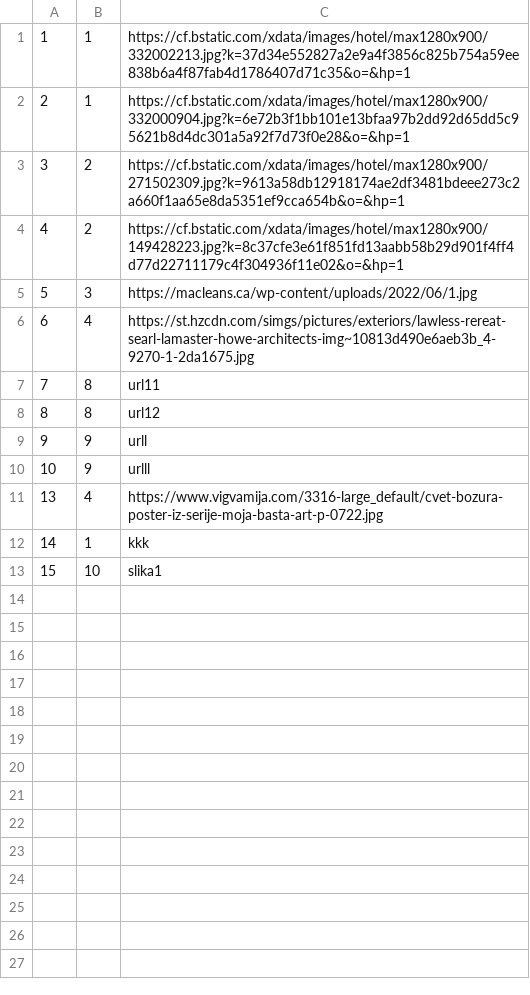
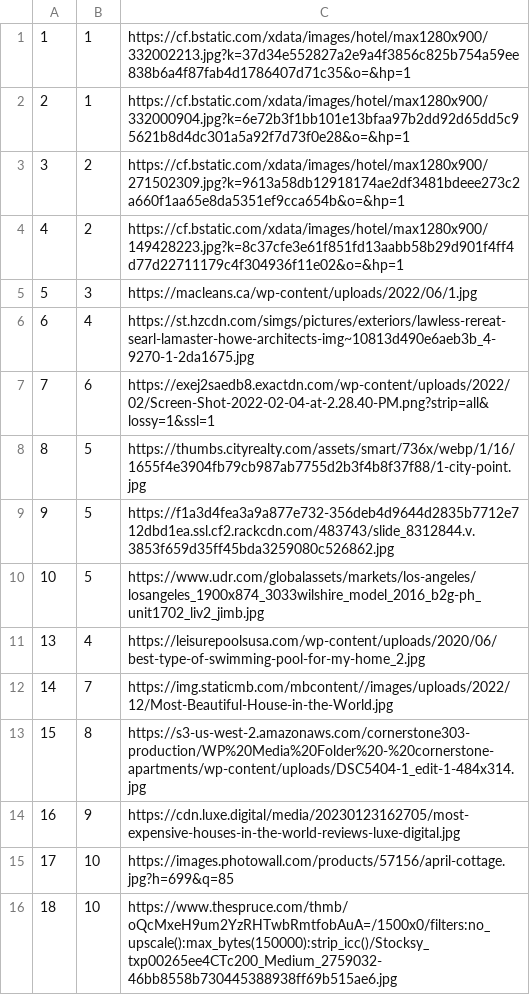
Before and after one commit to BrziGolub/booking, a CSV file: Booking/Booking/Resources/Data/accommodationImages.csv, drawn as a sheet.

Commit message:
added new page show accommoation images

```diff
--- a/Booking/Booking/Resources/Data/accommodationImages.csv
+++ b/Booking/Booking/Resources/Data/accommodationImages.csv
@@ -6,8 +6,11 @@
 6|4|https://st.hzcdn.com/simgs/pictures/exteriors/lawless-rereat-searl-lamaster-howe-architects-img~10813d490e6aeb3b_4-9270-1-2da1675.jpg
-7|8|url11
-8|8|url12
-9|9|urll
-10|9|urlll
-13|4|https://www.vigvamija.com/3316-large_default/cvet-bozura-poster-iz-serije-moja-basta-art-p-0722.jpg
-14|1|kkk
-15|10|slika1
+7|6|https://exej2saedb8.exactdn.com/wp-content/uploads/2022/02/Screen-Shot-2022-02-04-at-2.28.40-PM.png?strip=all&lossy=1&ssl=1
+8|5|https://thumbs.cityrealty.com/assets/smart/736x/webp/1/16/1655f4e3904fb79cb987ab7755d2b3f4b8f37f88/1-city-point.jpg
+9|5|https://f1a3d4fea3a9a877e732-356deb4d9644d2835b7712e712dbd1ea.ssl.cf2.rackcdn.com/483743/slide_8312844.v.3853f659d35ff45bda3259080c526862.jpg
+10|5|https://www.udr.com/globalassets/markets/los-angeles/losangeles_1900x874_3033wilshire_model_2016_b2g-ph_unit1702_liv2_jimb.jpg
+13|4|https://leisurepoolsusa.com/wp-content/uploads/2020/06/best-type-of-swimming-pool-for-my-home_2.jpg
+14|7|https://img.staticmb.com/mbcontent//images/uploads/2022/12/Most-Beautiful-House-in-the-World.jpg
+15|8|https://s3-us-west-2.amazonaws.com/cornerstone303-production/WP%20Media%20Folder%20-%20cornerstone-apartments/wp-content/uploads/DSC5404-1_edit-1-484x314.jpg
+16|9|https://cdn.luxe.digital/media/20230123162705/most-expensive-houses-in-the-world-reviews-luxe-digital.jpg
+17|10|https://images.photowall.com/products/57156/april-cottage.jpg?h=699&q=85
+18|10|https://www.thespruce.com/thmb/oQcMxeH9um2YzRHTwbRmtfobAuA=/1500x0/filters:no_upscale():max_bytes(150000):strip_icc()/Stocksy_txp00265ee4CTc200_Medium_2759032-46bb8558b730445388938ff69b515ae6.jpg
```
Also changed, not shown: 10 other files.
